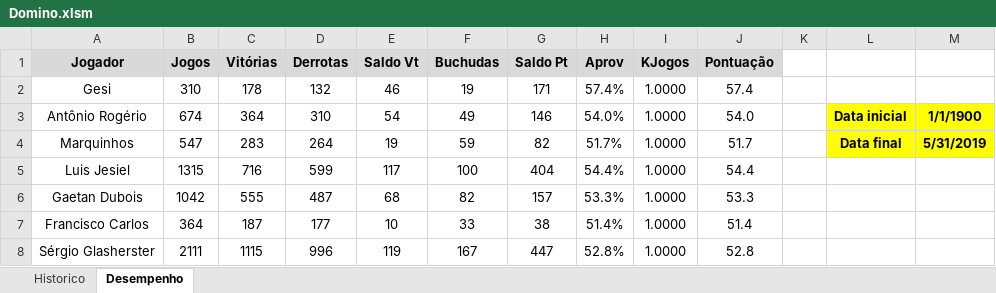
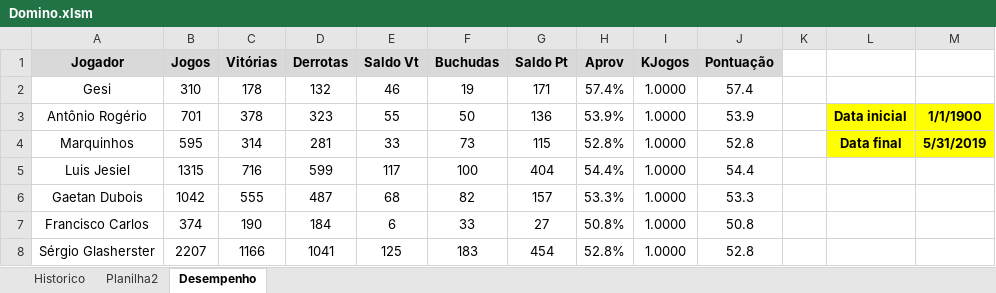
Before and after one commit to theoadepaula/domino, an Excel workbook: src/Domino.xlsm, sheet Desempenho, drawn as a sheet; only a part is shown; values as stored, in another font and other column widths than the file's, no borders; charts and pictures and conditional formats and table styles not drawn; the diff covers the shown part only; the diff names each change by its address in the sheet, - before the commit and + after, or states it on an @@ line.

```diff
--- a/src/Domino.xlsm (sheet Desempenho)
+++ b/src/Domino.xlsm (sheet Desempenho)
+sheet tab: Planilha2
-B3 (Jogos): 674
+B3 (Jogos): 701
-C3 (Vitórias): 364
+C3 (Vitórias): 378
-D3 (Derrotas): 310
+D3 (Derrotas): 323
-E3 (Saldo Vt): 54
+E3 (Saldo Vt): 55
-F3 (Buchudas): 49
+F3 (Buchudas): 50
-G3 (Saldo Pt): 146
+G3 (Saldo Pt): 136
-H3 (Aprov): 54.0%
+H3 (Aprov): 53.9%
-J3 (Pontuação): 54.0
+J3 (Pontuação): 53.9
-B4 (Jogos): 547
+B4 (Jogos): 595
-C4 (Vitórias): 283
+C4 (Vitórias): 314
-D4 (Derrotas): 264
+D4 (Derrotas): 281
-E4 (Saldo Vt): 19
+E4 (Saldo Vt): 33
-F4 (Buchudas): 59
+F4 (Buchudas): 73
-G4 (Saldo Pt): 82
+G4 (Saldo Pt): 115
-H4 (Aprov): 51.7%
+H4 (Aprov): 52.8%
-J4 (Pontuação): 51.7
+J4 (Pontuação): 52.8
-B7 (Jogos): 364
+B7 (Jogos): 374
-C7 (Vitórias): 187
+C7 (Vitórias): 190
-D7 (Derrotas): 177
+D7 (Derrotas): 184
-E7 (Saldo Vt): 10
+E7 (Saldo Vt): 6
-G7 (Saldo Pt): 38
+G7 (Saldo Pt): 27
-H7 (Aprov): 51.4%
+H7 (Aprov): 50.8%
-J7 (Pontuação): 51.4
+J7 (Pontuação): 50.8
-B8 (Jogos): 2111
+B8 (Jogos): 2207
-C8 (Vitórias): 1115
+C8 (Vitórias): 1166
-D8 (Derrotas): 996
+D8 (Derrotas): 1041
-E8 (Saldo Vt): 119
+E8 (Saldo Vt): 125
-F8 (Buchudas): 167
+F8 (Buchudas): 183
-G8 (Saldo Pt): 447
+G8 (Saldo Pt): 454
```
Also changed, not shown: 56 edited cells elsewhere in this sheet, sheet Historico.
